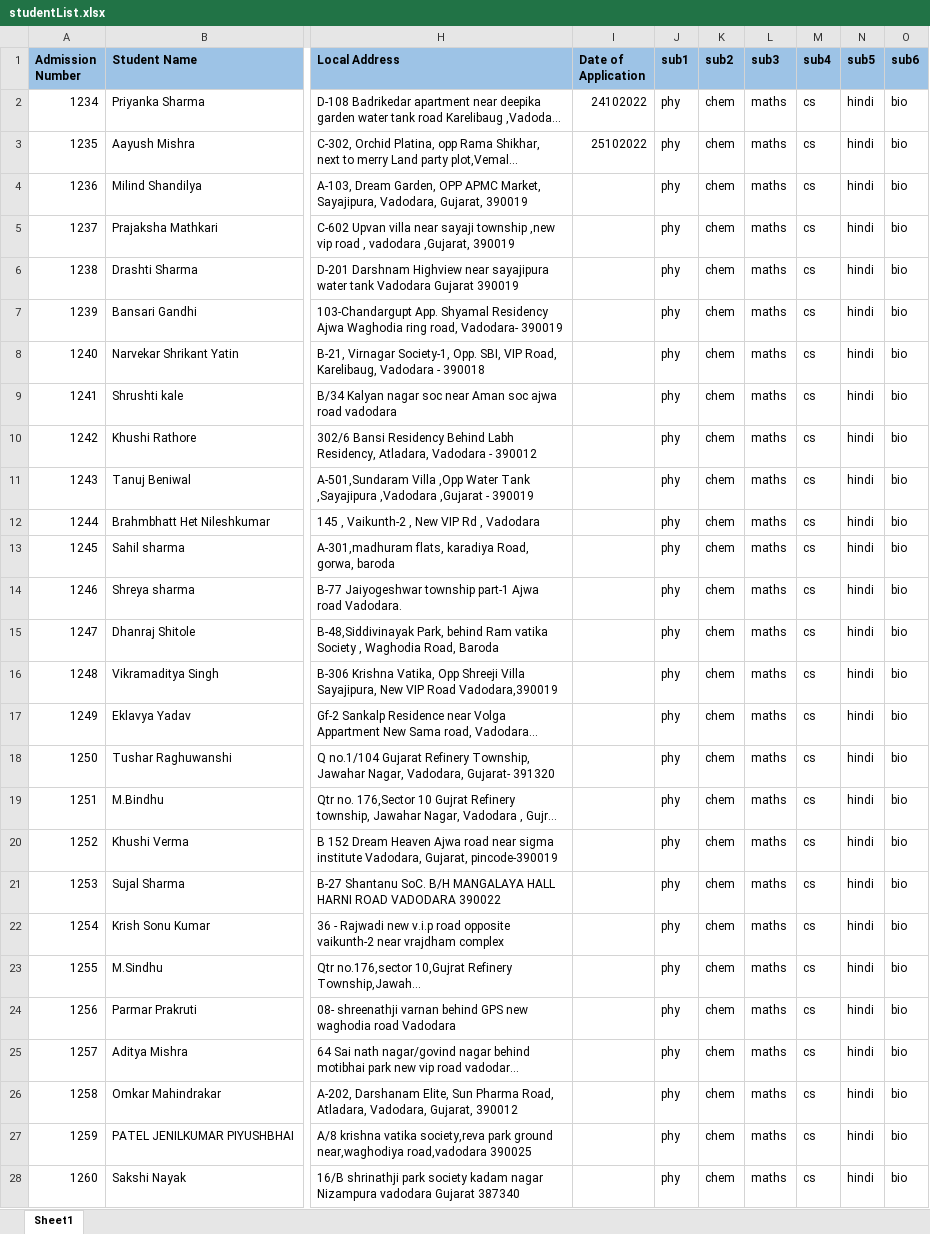
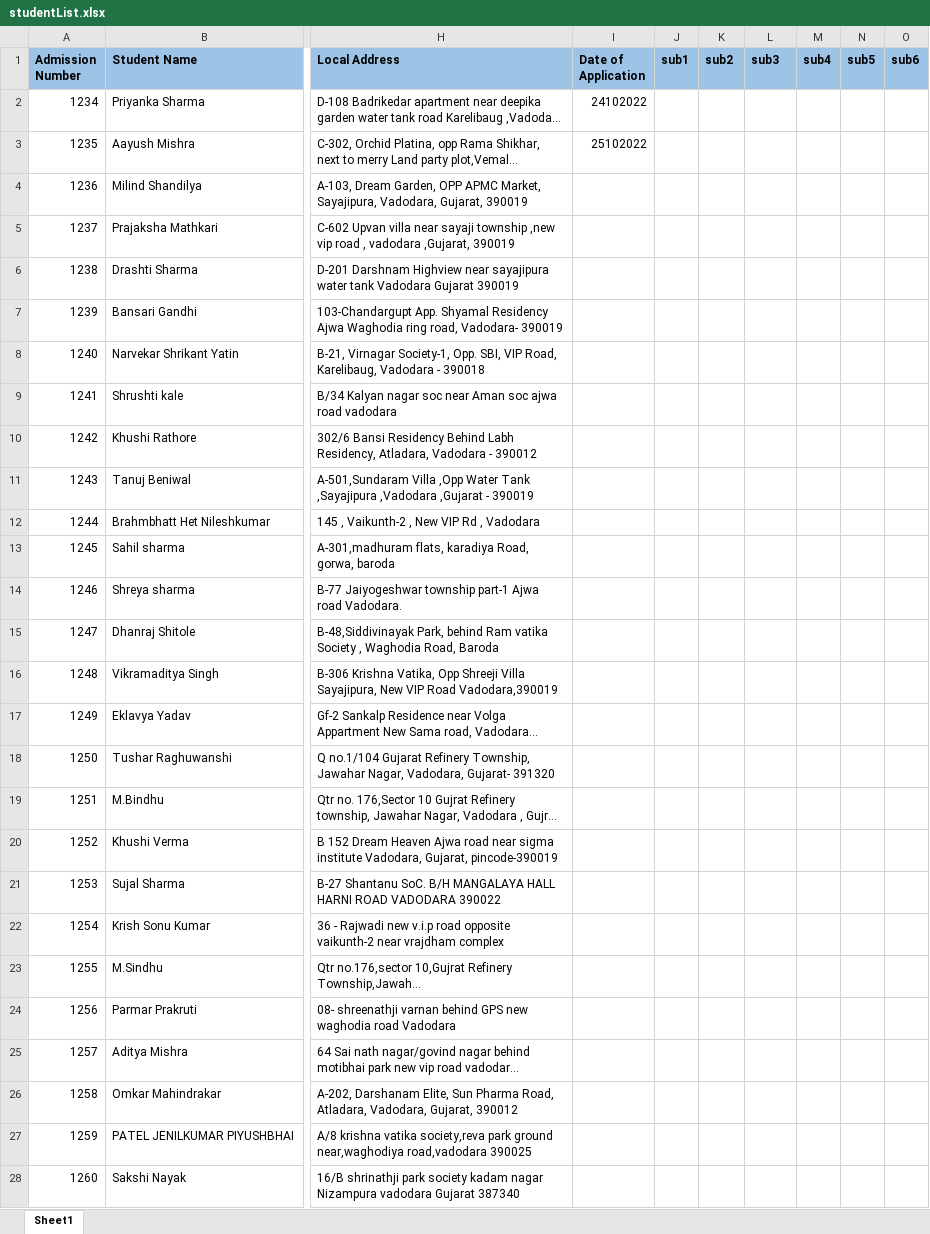
Before and after one commit to kv1harni/Projects, an Excel workbook: TC Form Generator Final/studentList.xlsx, sheet Sheet1, drawn as a sheet; only a part is shown, gaps mark what is left out; long unchanged cells end in …; values as stored, in another font and other column widths than the file's, no borders; table styles not drawn; the diff covers the shown part only; the diff names each change by its address in the sheet, - before the commit and + after, or states it on an @@ line.

```diff
--- a/TC Form Generator Final/studentList.xlsx (sheet Sheet1)
+++ b/TC Form Generator Final/studentList.xlsx (sheet Sheet1)
-J2:J28 (sub1): phy
+J2:J28 (sub1): (empty)
-K2:K28 (sub2): chem
+K2:K28 (sub2): (empty)
-L2:L28 (sub3): maths
+L2:L28 (sub3): (empty)
-M2:M28 (sub4): cs
+M2:M28 (sub4): (empty)
-N2:N28 (sub5): hindi
+N2:N28 (sub5): (empty)
-O2:O28 (sub6): bio
+O2:O28 (sub6): (empty)
```
Also changed, not shown: 306 edited cells elsewhere in this sheet, 1 other file.
